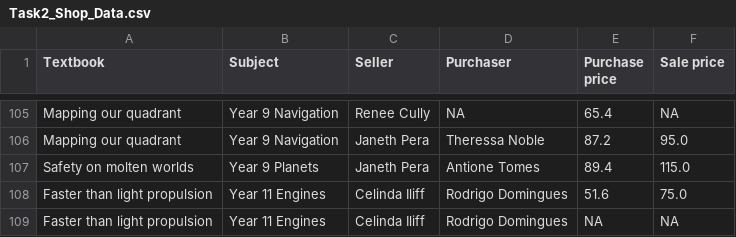
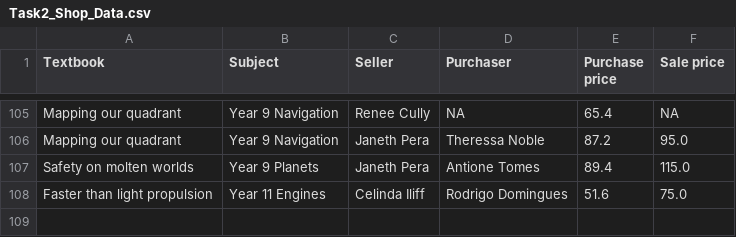
Before and after one commit to STEWTHEMANAGER/Sac1Task2, a CSV file: Sac1Task2/Task2_Shop_Data.csv, drawn as a sheet; only a part is shown, gaps mark what is left out.

Commit message:
Update Task2_Shop_Data.csv

```diff
--- a/Sac1Task2/Task2_Shop_Data.csv
+++ b/Sac1Task2/Task2_Shop_Data.csv
@@ -108,2 +108 @@ Safety on molten worlds,Year 9 Planets,Janeth Pera,Antione Tomes,89.4,115.0
 Faster than light propulsion,Year 11 Engines,Celinda Iliff,Rodrigo Domingues,51.6,75.0
-Faster than light propulsion,Year 11 Engines,Celinda Iliff,Rodrigo Domingues,NA,NA
```
